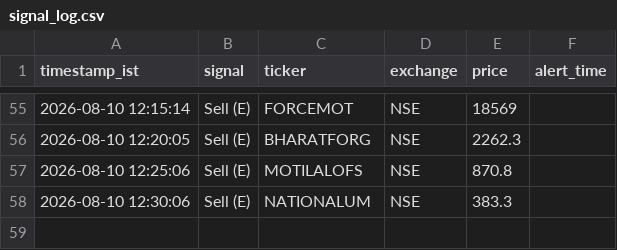
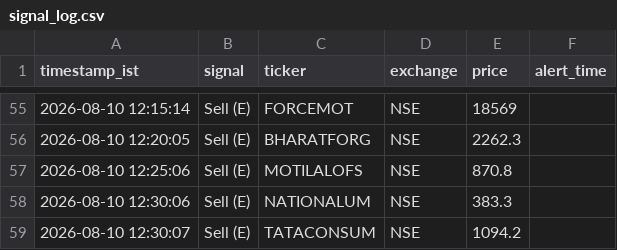
Before and after one commit to sisir6685/nse-alert-bot, a CSV file: loken_relay/signal_log.csv, drawn as a sheet; only a part is shown, gaps mark what is left out.

Commit message:
Log signal: Sell (E) TATACONSUM [skip ci]

```diff
--- a/loken_relay/signal_log.csv
+++ b/loken_relay/signal_log.csv
@@ -58 +58,2 @@ timestamp_ist,signal,ticker,exchange,price,alert_time
 2026-08-10 12:30:06,Sell (E),NATIONALUM,NSE,383.3
+2026-08-10 12:30:07,Sell (E),TATACONSUM,NSE,1094.2
```
